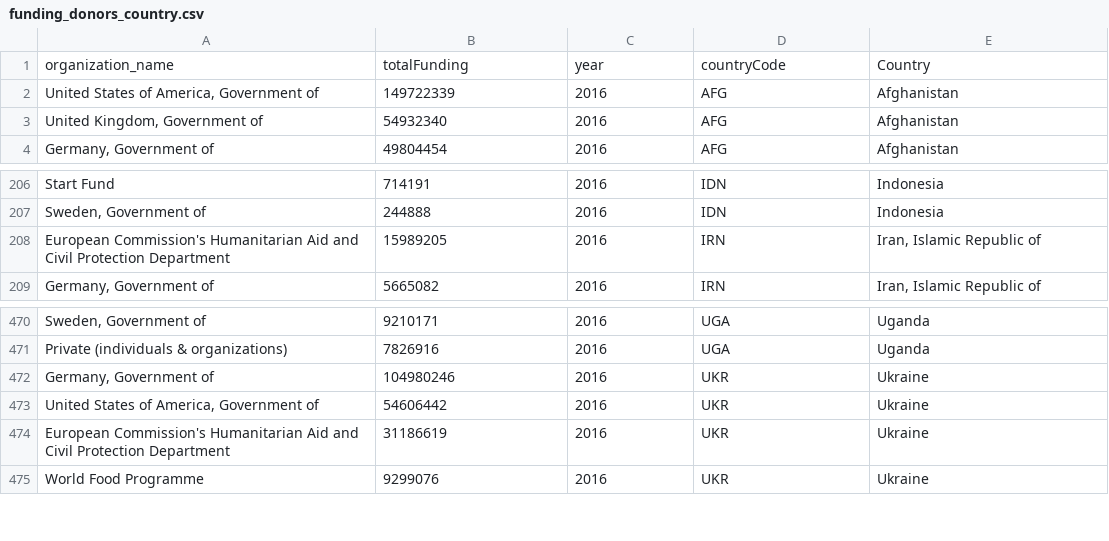
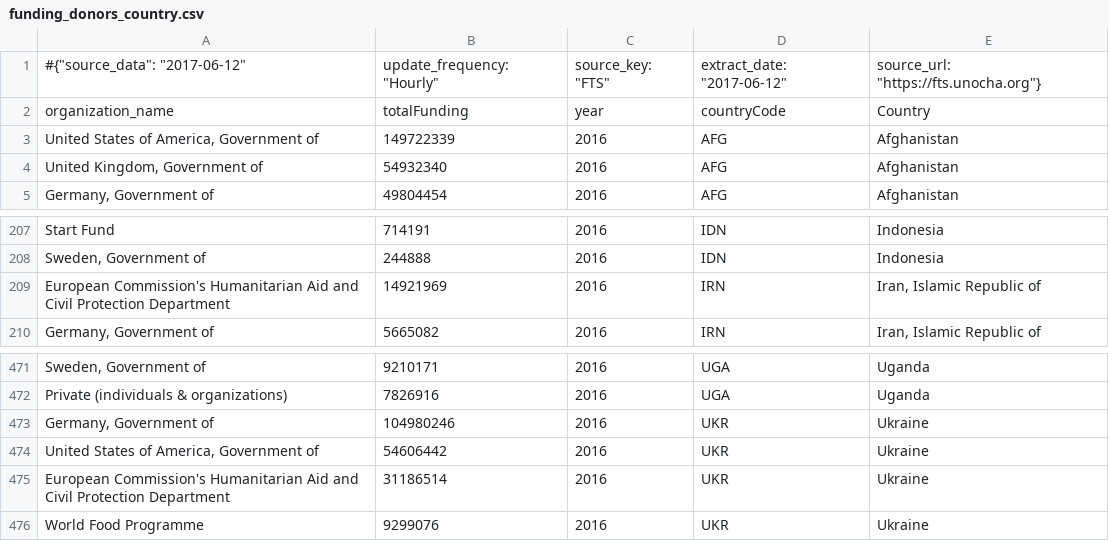
Before and after one commit to ONEcampaign/humanitarian-data-service, a CSV file: resources/data/derived/example/funding_donors_country.csv, drawn as a sheet; only a part is shown, gaps mark what is left out.

```diff
--- a/resources/data/derived/example/funding_donors_country.csv
+++ b/resources/data/derived/example/funding_donors_country.csv
@@ -1 +1,2 @@
+#{"source_data": "2017-06-12", "update_frequency": "Hourly", "source_key": "FTS", "extract_date": "2017-06-12", "source_url": "https://fts.unocha.org"}
 organization_name,totalFunding,year,countryCode,Country
@@ -207,3 +208,3 @@ Start Fund,714191,2016,IDN,Indonesia
 "Sweden, Government of",244888,2016,IDN,Indonesia
-European Commission's Humanitarian Aid and Civil Protection Department,15989205,2016,IRN,"Iran, Islamic Republic of"
+European Commission's Humanitarian Aid and Civil Protection Department,14921969,2016,IRN,"Iran, Islamic Republic of"
 "Germany, Government of",5665082,2016,IRN,"Iran, Islamic Republic of"
@@ -473,3 +474,3 @@ Private (individuals & organizations),7826916,2016,UGA,Uganda
 "United States of America, Government of",54606442,2016,UKR,Ukraine
-European Commission's Humanitarian Aid and Civil Protection Department,31186619,2016,UKR,Ukraine
+European Commission's Humanitarian Aid and Civil Protection Department,31186514,2016,UKR,Ukraine
 World Food Programme,9299076,2016,UKR,Ukraine
```
Also changed, not shown: resources/data/derived/example/funding_clusters.csv, resources/data/derived/example/funding_dest_countries.csv, 5 other files.
